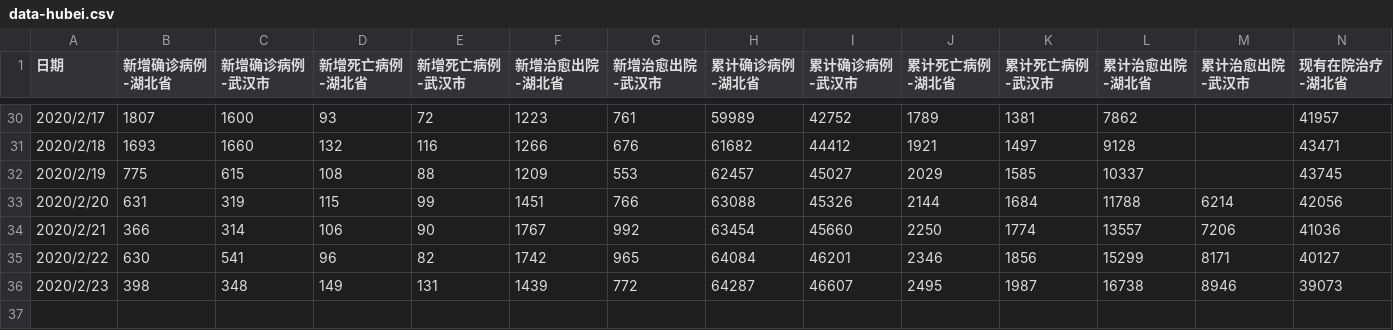
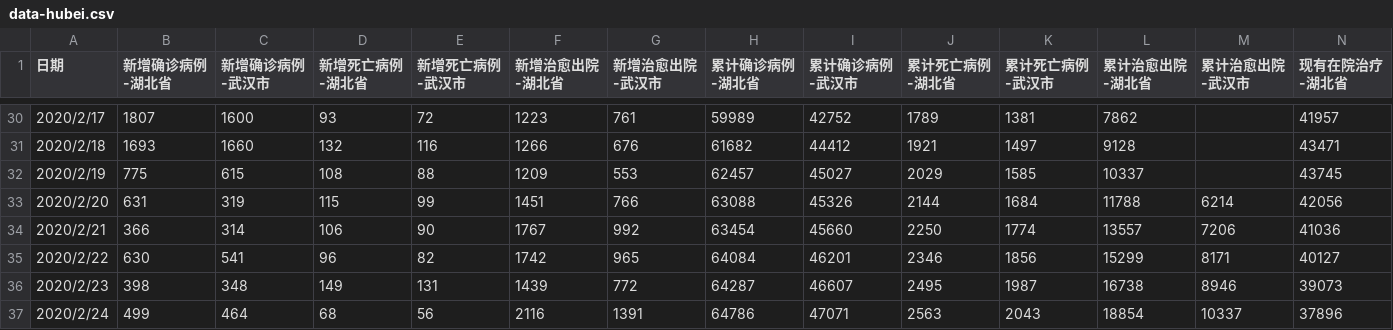
Before and after one commit to nks5117/COVID-19-data, a CSV file: data-hubei.csv, drawn as a sheet; only a part is shown, gaps mark what is left out; rows hold the shown columns only; the diff names each change by its address in the sheet, - before the commit and + after, or states it on an @@ line.

```diff
--- a/data-hubei.csv
+++ b/data-hubei.csv
+row 37: 2020/2/24 | 499 | 464 | 68 | 56 | 2116 | 1391 | 64786 | 47071 | 2563 | 2043 | 18854 | 10337 | 37896
```
Also changed, not shown: data-liaoning.csv, data-nhc.csv, 1 other file.
